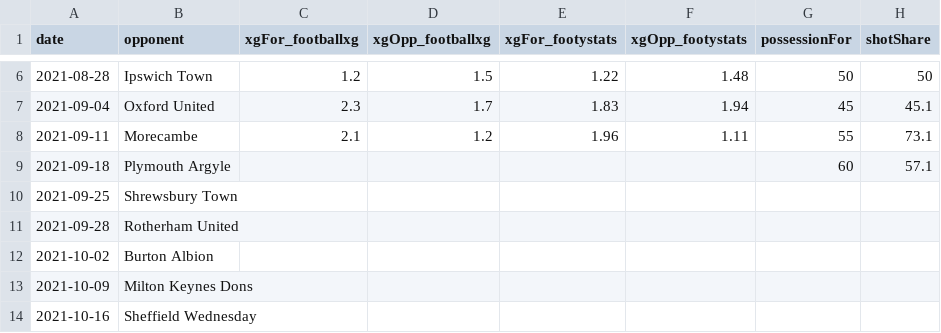
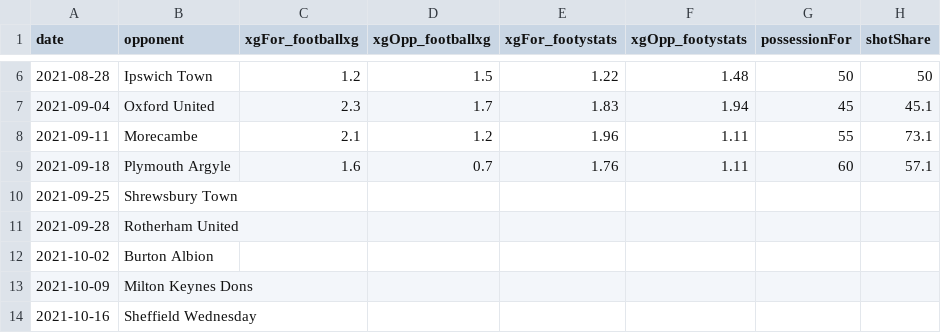
Before and after one commit to EMurray16/donsByTheNumbers, a CSV file: data/xg_2021.csv, drawn as a sheet; only a part is shown, gaps mark what is left out.

Commit message:
data update for Plymouth Argyle game with a couple small ui changes

```diff
--- a/data/xg_2021.csv
+++ b/data/xg_2021.csv
@@ -8,3 +8,3 @@ date,opponent,xgFor_footballxg,xgOpp_footballxg,xgFor_footystats,xgOpp_footystat
 2021-09-11,Morecambe,2.1,1.2,1.96,1.11,55,73.1
-2021-09-18,Plymouth Argyle,,,,,60,57.1
+2021-09-18,Plymouth Argyle,1.6,0.7,1.76,1.11,60,57.1
 2021-09-25,Shrewsbury Town,,,,,,
```
Also changed, not shown: 1 other file.
